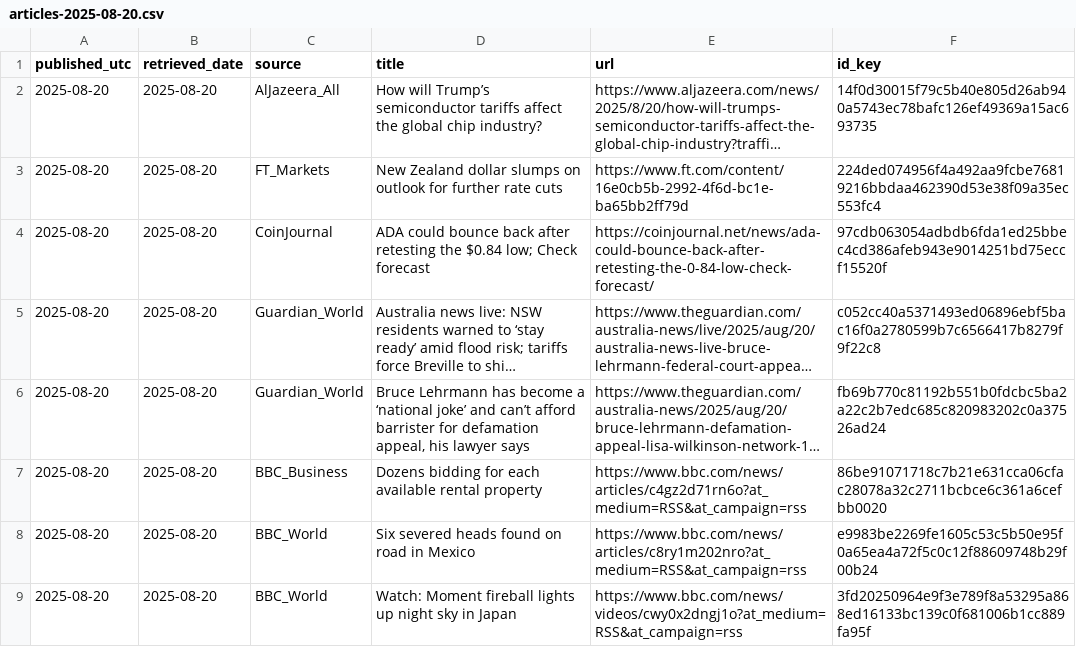
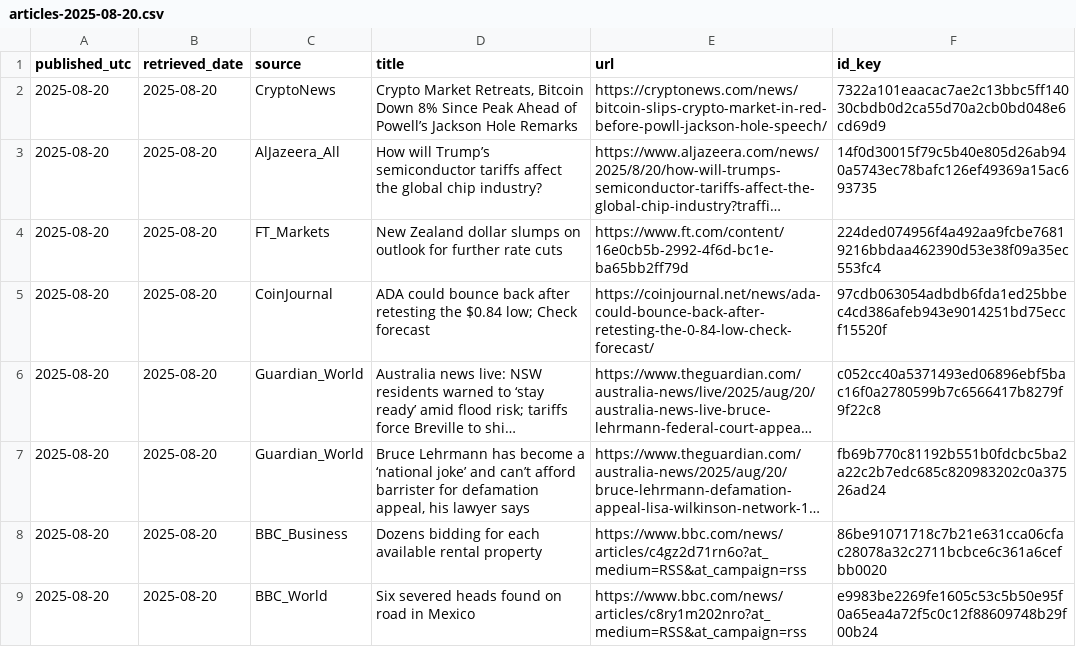
Before and after one commit to O0111lqczeadxws/rss-scanner, a CSV file: docs/archive/articles-2025-08-20.csv, drawn as a sheet; only a part is shown; the shorter side is filled out with more unchanged rows; long unchanged cells end in …; the diff names each change by its address in the sheet, - before the commit and + after, or states it on an @@ line.

```diff
--- a/docs/archive/articles-2025-08-20.csv
+++ b/docs/archive/articles-2025-08-20.csv
+row 2: 2025-08-20 | 2025-08-20 | CryptoNews | Crypto Market Retreats, Bitcoin Down 8% Since Peak Ahead of Powell’s Jackson Hole Remarks | https://cryptonews.com/news/bitcoin-slips-crypto-market-in-red-before-powll-jackson-hole-speech/ | 7322a101eaacac7ae2c13bbc5ff14030cbdb0d2ca55d70a2cb0bd048e6cd69d9
```
Also changed, not shown: docs/articles.csv, 5 other files.
